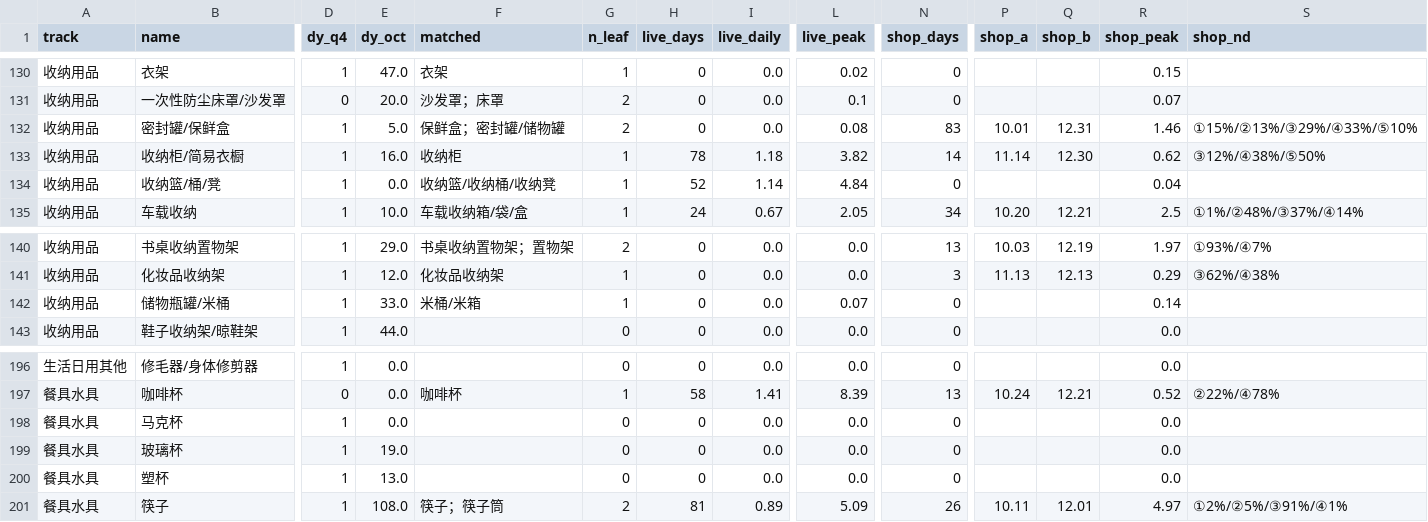
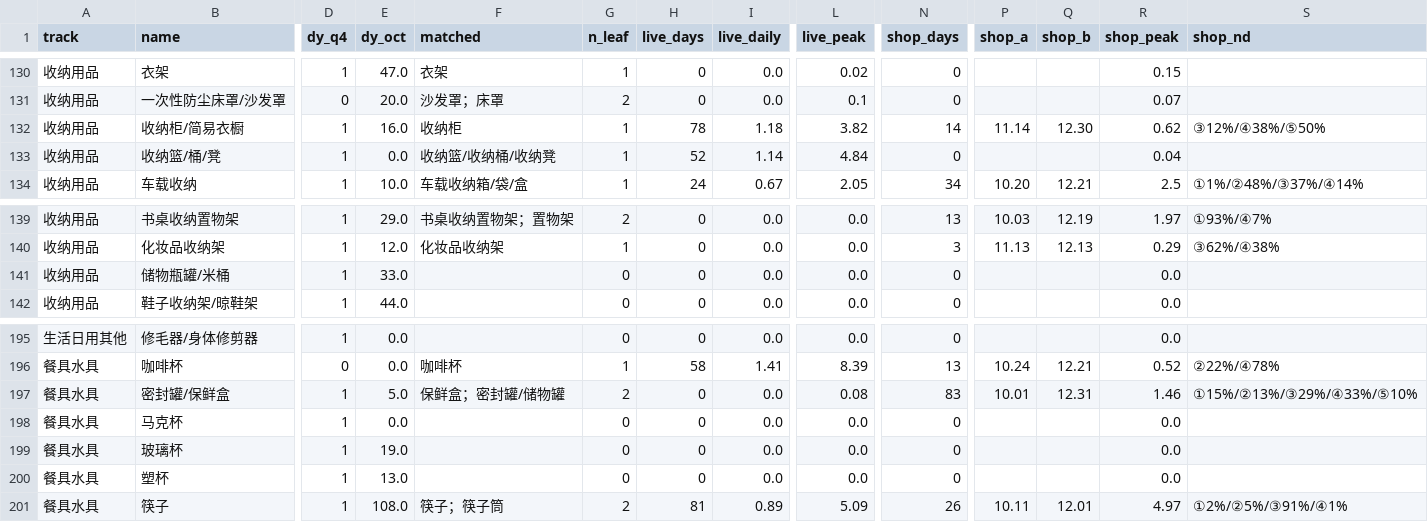
Before and after one commit to tencent-cong/q4-closed-loop-roadmap, a CSV file: data/q4_compare_items_effective.csv, drawn as a sheet; only a part is shown, gaps mark what is left out; removed rows and columns are numbered as before the commit, all else as after; rows hold the shown columns only; the diff names each change by its address in the sheet, - before the commit and + after, or states it on an @@ line.

```diff
--- a/data/q4_compare_items_effective.csv
+++ b/data/q4_compare_items_effective.csv
-row 132: 收纳用品 | 密封罐/保鲜盒 | 1 | 5.0 | 保鲜盒；密封罐/储物罐 | 2 | 0 | 0.0 | 0.08 | 83 | 10.01 | 12.31 | 1.46 | ①15%/②13%/③29%/④33%/⑤10%
-F141 (matched): 米桶/米箱
+F141 (matched): (empty)
-G141 (n_leaf): 1
+G141 (n_leaf): 0
-L141 (live_peak): 0.07
+L141 (live_peak): 0.0
-R141 (shop_peak): 0.14
+R141 (shop_peak): 0.0
+row 197: 餐具水具 | 密封罐/保鲜盒 | 1 | 5.0 | 保鲜盒；密封罐/储物罐 | 2 | 0 | 0.0 | 0.08 | 83 | 10.01 | 12.31 | 1.46 | ①15%/②13%/③29%/④33%/⑤10%
```
Also changed, not shown: data/q4_category_effective_days.csv, 8 other files.
